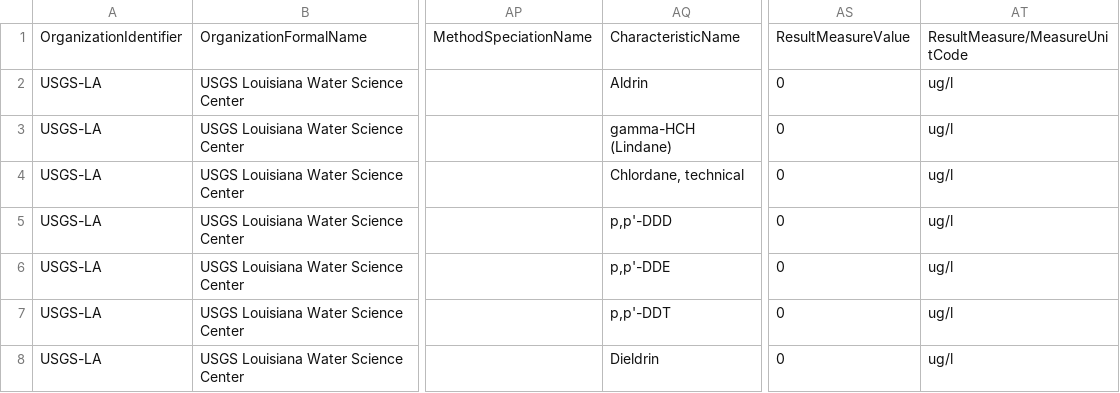
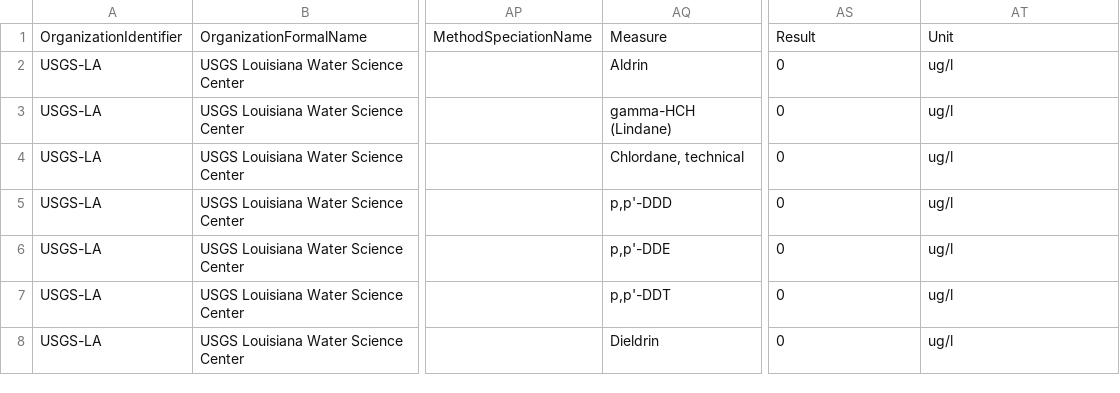
Before and after one commit to wood-lab/TUBRI, a CSV file: data/Physicochemical/organics_resultphyschem.csv, drawn as a sheet; only a part is shown, gaps mark what is left out; the diff names each change by its address in the sheet, - before the commit and + after, or states it on an @@ line.

Commit message:
curating physicochemical data

```diff
--- a/data/Physicochemical/organics_resultphyschem.csv
+++ b/data/Physicochemical/organics_resultphyschem.csv
-AQ1: CharacteristicName
+AQ1: Measure
-AS1: ResultMeasureValue
+AS1: Result
-AT1: ResultMeasure/MeasureUnitCode
+AT1: Unit
```
Also changed, not shown: 5 other files.
